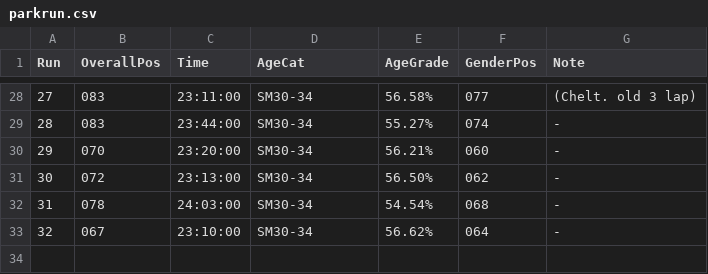
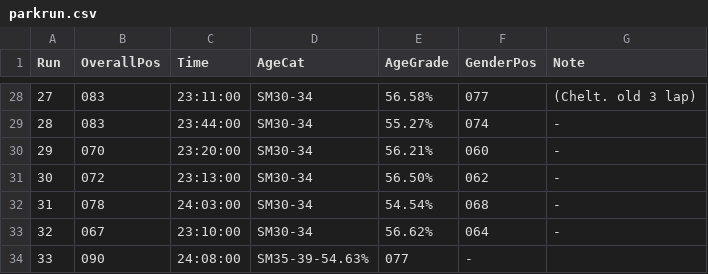
Before and after one commit to thechelsuk/uk.thechels, a CSV file: _data/parkrun.csv, drawn as a sheet; only a part is shown, gaps mark what is left out.

Commit message:
Update parkrun.csv

```diff
--- a/_data/parkrun.csv
+++ b/_data/parkrun.csv
@@ -33 +33,2 @@ Run,OverallPos,Time,AgeCat,AgeGrade,GenderPos,Note
 32,067,23:10:00,SM30-34,56.62%,064,-
+33,090,24:08:00,SM35-39-54.63%,077,-
```
